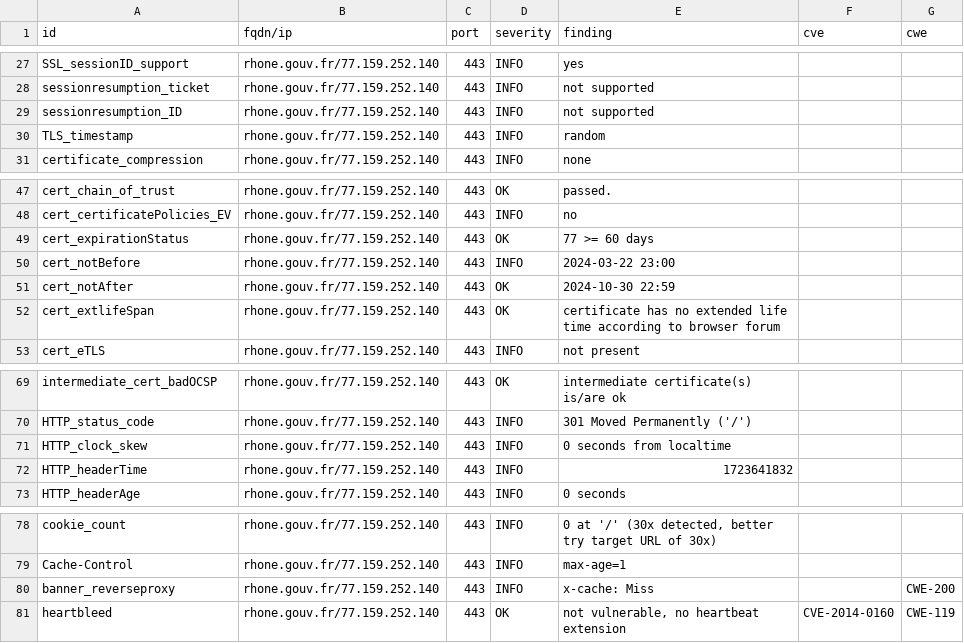
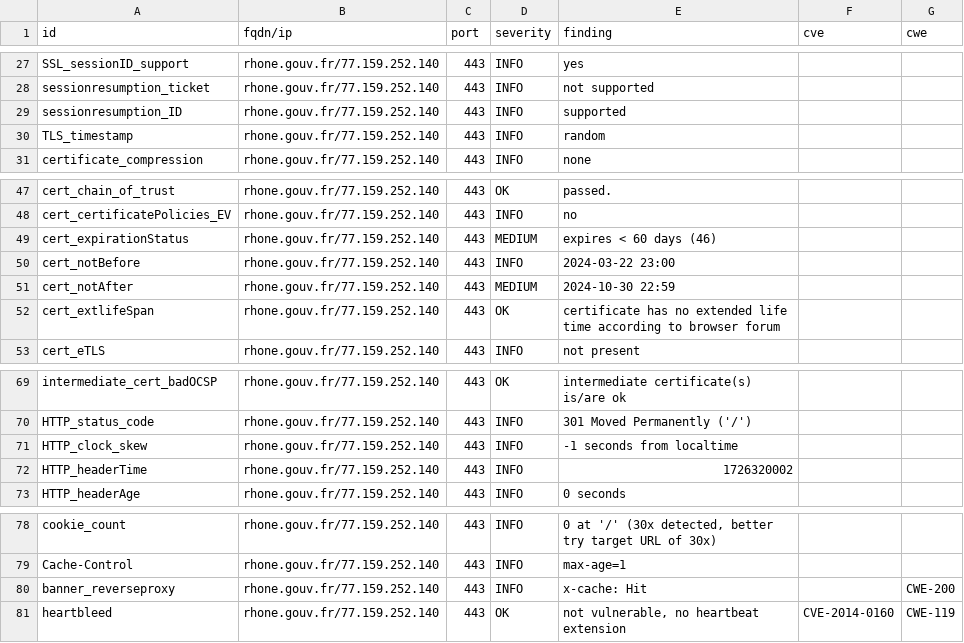
Before and after one commit to GKO-org/dashlordPrd9, a CSV file: results/aHR0cHM6Ly9yaG9uZS5nb3V2LmZy/testssl.csv, drawn as a sheet; only a part is shown, gaps mark what is left out.

```diff
--- a/results/aHR0cHM6Ly9yaG9uZS5nb3V2LmZy/testssl.csv
+++ b/results/aHR0cHM6Ly9yaG9uZS5nb3V2LmZy/testssl.csv
@@ -28,3 +28,3 @@
 "sessionresumption_ticket","rhone.gouv.fr/77.159.252.140","443","INFO","not supported","",""
-"sessionresumption_ID","rhone.gouv.fr/77.159.252.140","443","INFO","not supported","",""
+"sessionresumption_ID","rhone.gouv.fr/77.159.252.140","443","INFO","supported","",""
 "TLS_timestamp","rhone.gouv.fr/77.159.252.140","443","INFO","random","",""
@@ -48,5 +48,5 @@
 "cert_certificatePolicies_EV","rhone.gouv.fr/77.159.252.140","443","INFO","no","",""
-"cert_expirationStatus","rhone.gouv.fr/77.159.252.140","443","OK","77 >= 60 days","",""
+"cert_expirationStatus","rhone.gouv.fr/77.159.252.140","443","MEDIUM","expires < 60 days (46)","",""
 "cert_notBefore","rhone.gouv.fr/77.159.252.140","443","INFO","2024-03-22 23:00","",""
-"cert_notAfter","rhone.gouv.fr/77.159.252.140","443","OK","2024-10-30 22:59","",""
+"cert_notAfter","rhone.gouv.fr/77.159.252.140","443","MEDIUM","2024-10-30 22:59","",""
 "cert_extlifeSpan","rhone.gouv.fr/77.159.252.140","443","OK","certificate has no extended life time according to browser forum","",""
@@ -70,4 +70,4 @@
 "HTTP_status_code","rhone.gouv.fr/77.159.252.140","443","INFO","301 Moved Permanently ('/')","",""
-"HTTP_clock_skew","rhone.gouv.fr/77.159.252.140","443","INFO","0 seconds from localtime","",""
-"HTTP_headerTime","rhone.gouv.fr/77.159.252.140","443","INFO","1723641832","",""
+"HTTP_clock_skew","rhone.gouv.fr/77.159.252.140","443","INFO","-1 seconds from localtime","",""
+"HTTP_headerTime","rhone.gouv.fr/77.159.252.140","443","INFO","1726320002","",""
 "HTTP_headerAge","rhone.gouv.fr/77.159.252.140","443","INFO","0 seconds","",""
@@ -79,3 +79,3 @@
 "Cache-Control","rhone.gouv.fr/77.159.252.140","443","INFO","max-age=1","",""
-"banner_reverseproxy","rhone.gouv.fr/77.159.252.140","443","INFO","x-cache: Miss","","CWE-200"
+"banner_reverseproxy","rhone.gouv.fr/77.159.252.140","443","INFO","x-cache: Hit","","CWE-200"
 "heartbleed","rhone.gouv.fr/77.159.252.140","443","OK","not vulnerable, no heartbeat extension","CVE-2014-0160","CWE-119"
```
Also changed, not shown: 11 other files.
